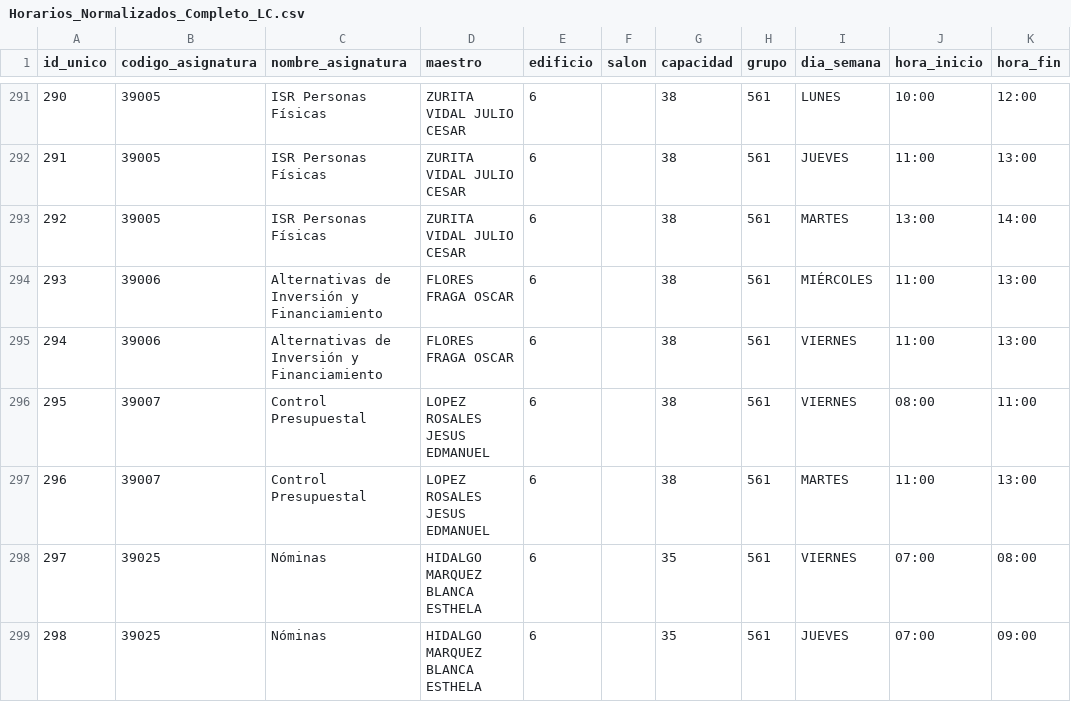
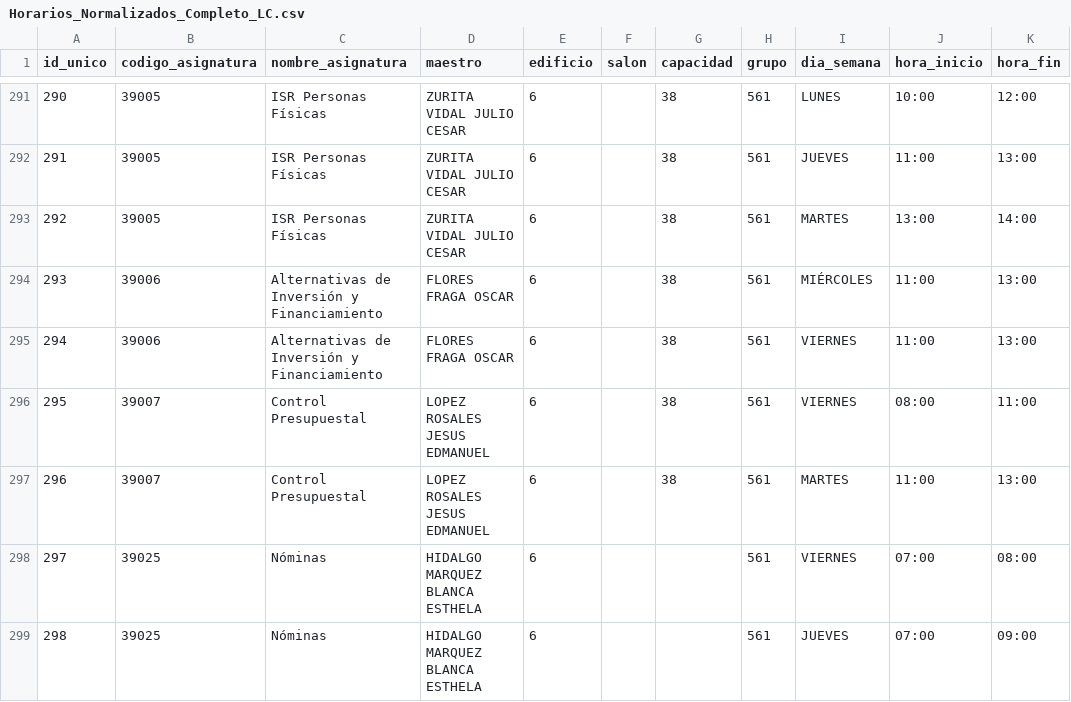
Before and after one commit to johannaPrieto/logica_-acomodo, a CSV file: Grupos_documento/Horarios_Normalizados_Completo_LC.csv, drawn as a sheet; only a part is shown, gaps mark what is left out; the diff covers the shown part only; the diff names each change by its address in the sheet, - before the commit and + after, or states it on an @@ line.

```diff
--- a/Grupos_documento/Horarios_Normalizados_Completo_LC.csv
+++ b/Grupos_documento/Horarios_Normalizados_Completo_LC.csv
-G298:G299 (capacidad): 35
+G298:G299 (capacidad): (empty)
```
Also changed, not shown: 12 edited cells elsewhere in this file, Grupos_documento/Horarios_Normalizados_Completo_LAE.csv, Grupos_documento/Horarios_Normalizados_Completo_LIN.csv, 16 other files.
